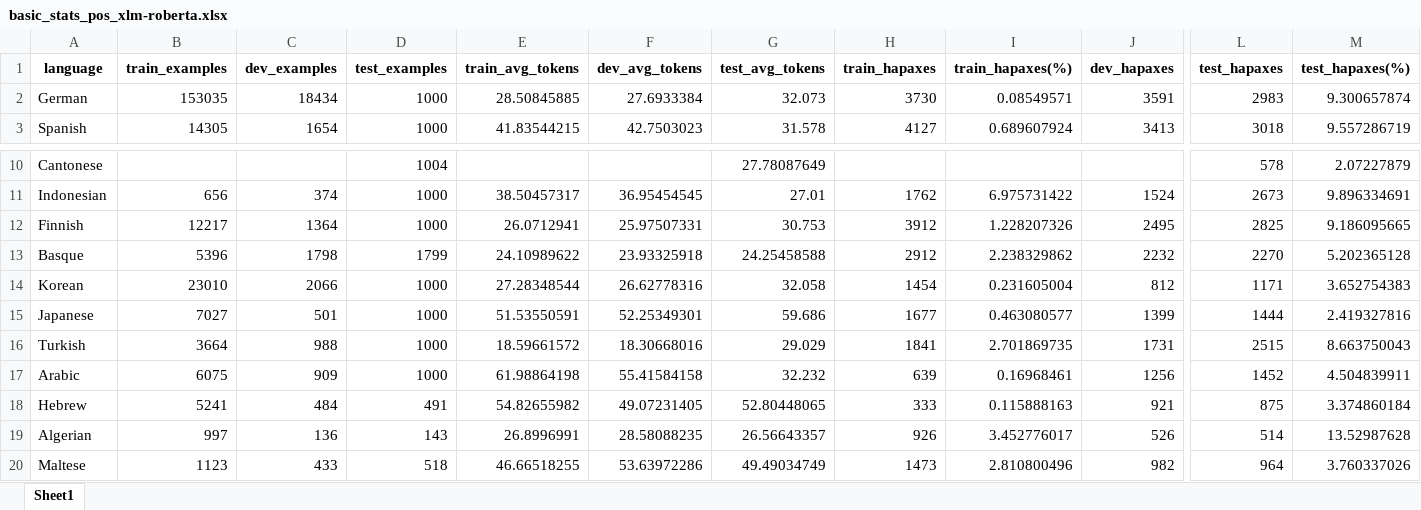
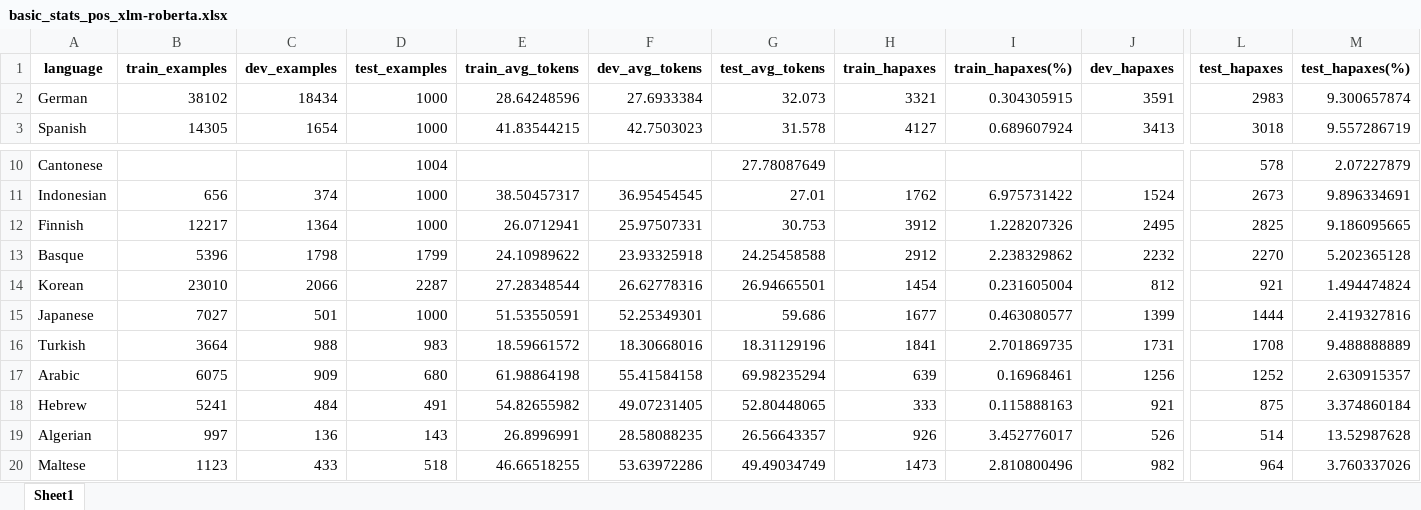
Before and after one commit to jerbarnes/typology_of_crosslingual, an Excel workbook: data_exploration/acl/tables/basic_stats_pos_xlm-roberta.xlsx, sheet Sheet1, drawn as a sheet; only a part is shown, gaps mark what is left out; values as stored, in another font and other column widths than the file's, no borders; the diff names each change by its address in the sheet, - before the commit and + after, or states it on an @@ line.

```diff
--- a/data_exploration/acl/tables/basic_stats_pos_xlm-roberta.xlsx (sheet Sheet1)
+++ b/data_exploration/acl/tables/basic_stats_pos_xlm-roberta.xlsx (sheet Sheet1)
-B2 (train_examples): 153035
+B2 (train_examples): 38102
-E2 (train_avg_tokens): 28.50845885
+E2 (train_avg_tokens): 28.64248596
-H2 (train_hapaxes): 3730
+H2 (train_hapaxes): 3321
-I2 (train_hapaxes(%)): 0.08549571
+I2 (train_hapaxes(%)): 0.304305915
-D14 (test_examples): 1000
+D14 (test_examples): 2287
-G14 (test_avg_tokens): 32.058
+G14 (test_avg_tokens): 26.94665501
-L14 (test_hapaxes): 1171
+L14 (test_hapaxes): 921
-M14 (test_hapaxes(%)): 3.652754383
+M14 (test_hapaxes(%)): 1.494474824
-D16 (test_examples): 1000
+D16 (test_examples): 983
-G16 (test_avg_tokens): 29.029
+G16 (test_avg_tokens): 18.31129196
-L16 (test_hapaxes): 2515
+L16 (test_hapaxes): 1708
-M16 (test_hapaxes(%)): 8.663750043
+M16 (test_hapaxes(%)): 9.488888889
-D17 (test_examples): 1000
+D17 (test_examples): 680
-G17 (test_avg_tokens): 32.232
+G17 (test_avg_tokens): 69.98235294
-L17 (test_hapaxes): 1452
+L17 (test_hapaxes): 1252
-M17 (test_hapaxes(%)): 4.504839911
+M17 (test_hapaxes(%)): 2.630915357
```
Also changed, not shown: data_exploration/acl/tables/basic_stats_pos_mbert.xlsx, 7 other files.
